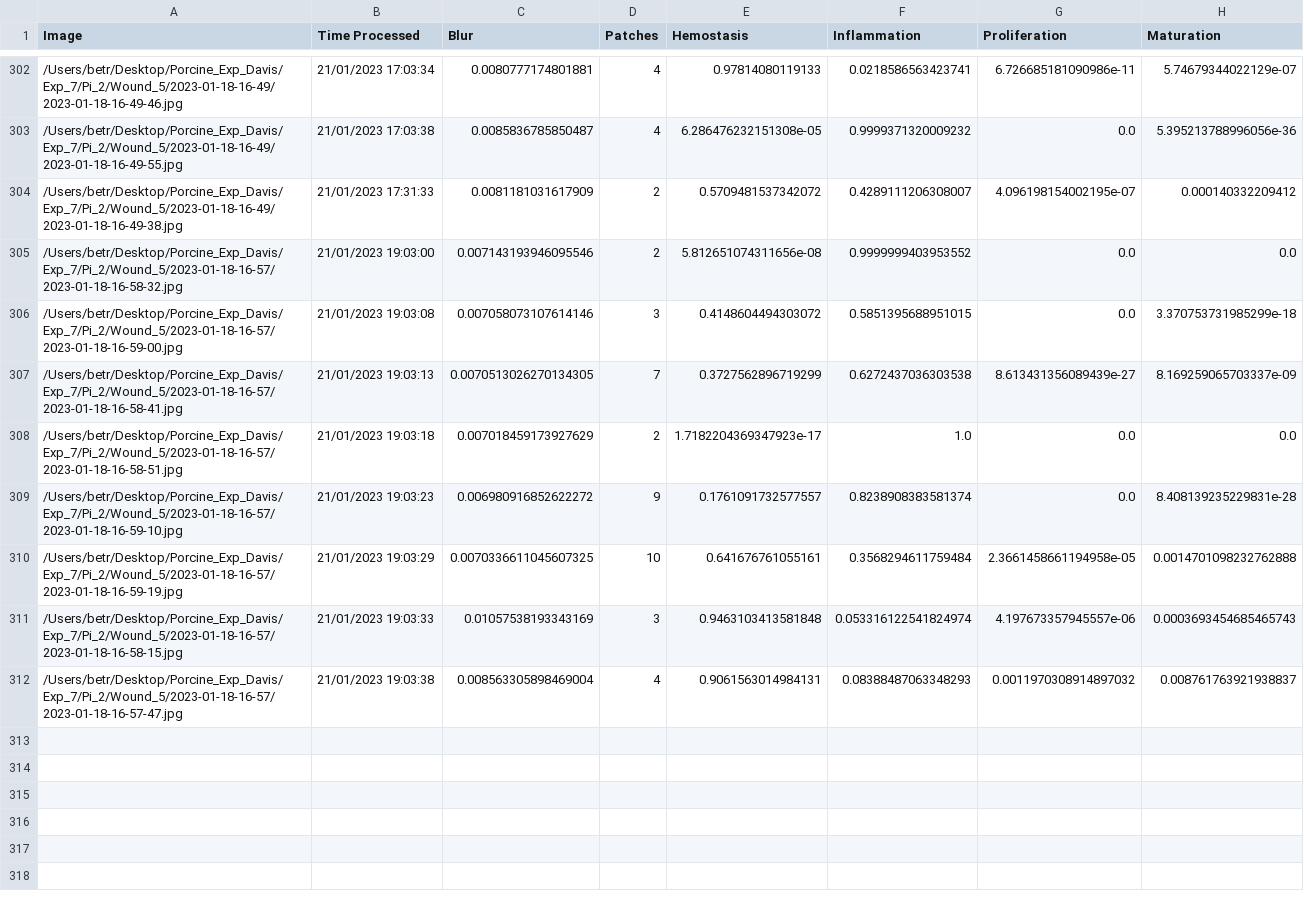
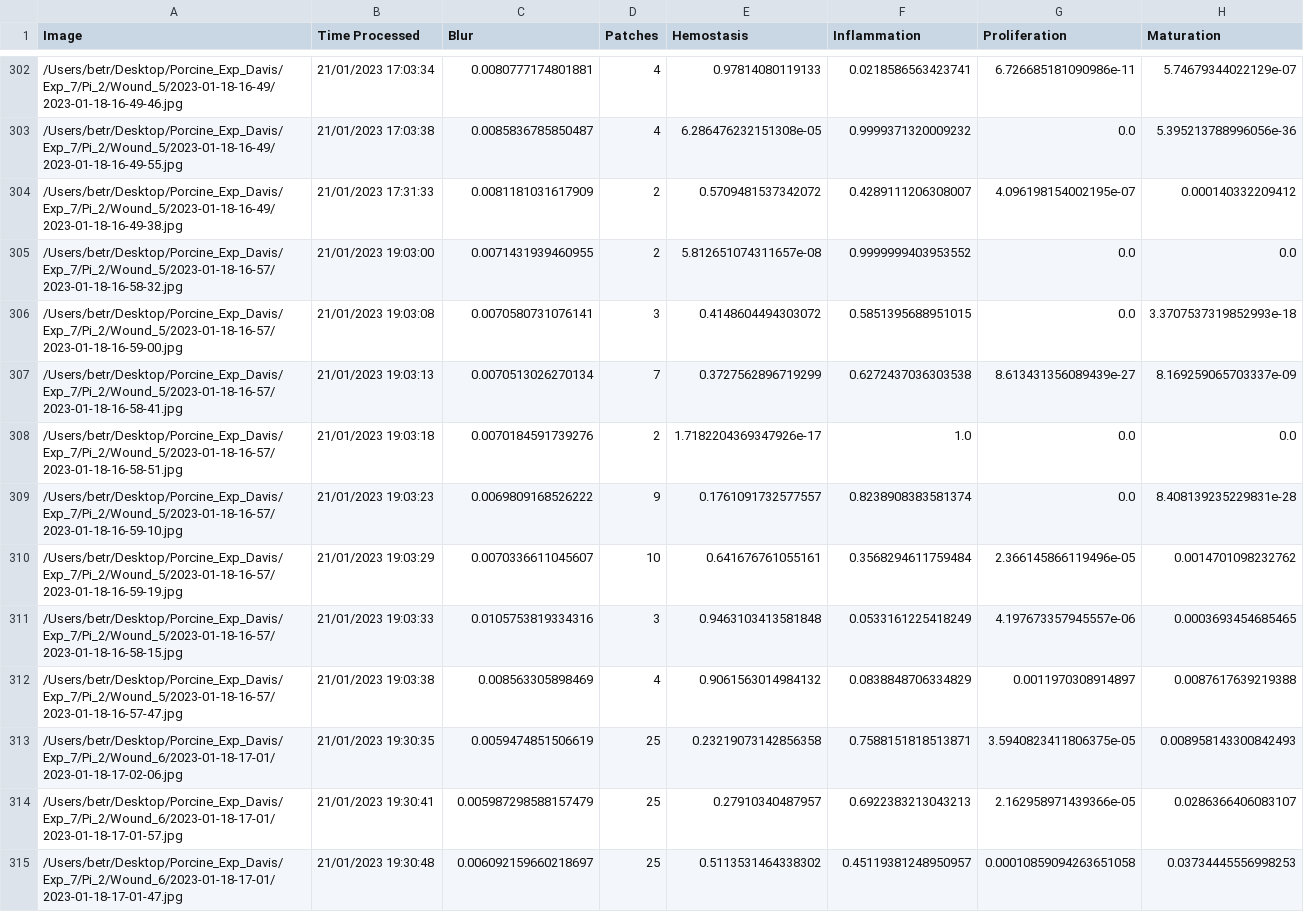
Before and after one commit to hectorcarrion/HealNet-Inference, a CSV file: prob_table.csv, drawn as a sheet; only a part is shown, gaps mark what is left out; the diff covers the shown part only.

Commit message:
Table Autocommit

```diff
--- a/prob_table.csv
+++ b/prob_table.csv
@@ -304,9 +304,12 @@ Image,Time Processed,Blur,Patches,Hemostasis,Inflammation,Proliferation,Maturati
 /Users/betr/Desktop/Porcine_Exp_Davis/Exp_7/Pi_2/Wound_5/2023-01-18-16-49/2023-01-18-16-49-38.jpg,21/01/2023 17:31:33,0.0081181031617909,2,0.5709481537342072,0.4289111206308007,4.096198154002195e-07,0.000140332209412
-/Users/betr/Desktop/Porcine_Exp_Davis/Exp_7/Pi_2/Wound_5/2023-01-18-16-57/2023-01-18-16-58-32.jpg,21/01/2023 19:03:00,0.007143193946095546,2,5.812651074311656e-08,0.9999999403953552,0.0,0.0
-/Users/betr/Desktop/Porcine_Exp_Davis/Exp_7/Pi_2/Wound_5/2023-01-18-16-57/2023-01-18-16-59-00.jpg,21/01/2023 19:03:08,0.007058073107614146,3,0.4148604494303072,0.5851395688951015,0.0,3.370753731985299e-18
-/Users/betr/Desktop/Porcine_Exp_Davis/Exp_7/Pi_2/Wound_5/2023-01-18-16-57/2023-01-18-16-58-41.jpg,21/01/2023 19:03:13,0.0070513026270134305,7,0.3727562896719299,0.6272437036303538,8.613431356089439e-27,8.169259065703337e-09
-/Users/betr/Desktop/Porcine_Exp_Davis/Exp_7/Pi_2/Wound_5/2023-01-18-16-57/2023-01-18-16-58-51.jpg,21/01/2023 19:03:18,0.007018459173927629,2,1.7182204369347923e-17,1.0,0.0,0.0
-/Users/betr/Desktop/Porcine_Exp_Davis/Exp_7/Pi_2/Wound_5/2023-01-18-16-57/2023-01-18-16-59-10.jpg,21/01/2023 19:03:23,0.006980916852622272,9,0.1761091732577557,0.8238908383581374,0.0,8.408139235229831e-28
-/Users/betr/Desktop/Porcine_Exp_Davis/Exp_7/Pi_2/Wound_5/2023-01-18-16-57/2023-01-18-16-59-19.jpg,21/01/2023 19:03:29,0.0070336611045607325,10,0.641676761055161,0.3568294611759484,2.3661458661194958e-05,0.0014701098232762888
-/Users/betr/Desktop/Porcine_Exp_Davis/Exp_7/Pi_2/Wound_5/2023-01-18-16-57/2023-01-18-16-58-15.jpg,21/01/2023 19:03:33,0.01057538193343169,3,0.9463103413581848,0.053316122541824974,4.197673357945557e-06,0.0003693454685465743
-/Users/betr/Desktop/Porcine_Exp_Davis/Exp_7/Pi_2/Wound_5/2023-01-18-16-57/2023-01-18-16-57-47.jpg,21/01/2023 19:03:38,0.008563305898469004,4,0.9061563014984131,0.08388487063348293,0.0011970308914897032,0.008761763921938837
+/Users/betr/Desktop/Porcine_Exp_Davis/Exp_7/Pi_2/Wound_5/2023-01-18-16-57/2023-01-18-16-58-32.jpg,21/01/2023 19:03:00,0.0071431939460955,2,5.812651074311657e-08,0.9999999403953552,0.0,0.0
+/Users/betr/Desktop/Porcine_Exp_Davis/Exp_7/Pi_2/Wound_5/2023-01-18-16-57/2023-01-18-16-59-00.jpg,21/01/2023 19:03:08,0.0070580731076141,3,0.4148604494303072,0.5851395688951015,0.0,3.3707537319852993e-18
+/Users/betr/Desktop/Porcine_Exp_Davis/Exp_7/Pi_2/Wound_5/2023-01-18-16-57/2023-01-18-16-58-41.jpg,21/01/2023 19:03:13,0.0070513026270134,7,0.3727562896719299,0.6272437036303538,8.613431356089439e-27,8.169259065703337e-09
+/Users/betr/Desktop/Porcine_Exp_Davis/Exp_7/Pi_2/Wound_5/2023-01-18-16-57/2023-01-18-16-58-51.jpg,21/01/2023 19:03:18,0.0070184591739276,2,1.7182204369347926e-17,1.0,0.0,0.0
+/Users/betr/Desktop/Porcine_Exp_Davis/Exp_7/Pi_2/Wound_5/2023-01-18-16-57/2023-01-18-16-59-10.jpg,21/01/2023 19:03:23,0.0069809168526222,9,0.1761091732577557,0.8238908383581374,0.0,8.408139235229831e-28
+/Users/betr/Desktop/Porcine_Exp_Davis/Exp_7/Pi_2/Wound_5/2023-01-18-16-57/2023-01-18-16-59-19.jpg,21/01/2023 19:03:29,0.0070336611045607,10,0.641676761055161,0.3568294611759484,2.366145866119496e-05,0.0014701098232762
+/Users/betr/Desktop/Porcine_Exp_Davis/Exp_7/Pi_2/Wound_5/2023-01-18-16-57/2023-01-18-16-58-15.jpg,21/01/2023 19:03:33,0.0105753819334316,3,0.9463103413581848,0.0533161225418249,4.197673357945557e-06,0.0003693454685465
+/Users/betr/Desktop/Porcine_Exp_Davis/Exp_7/Pi_2/Wound_5/2023-01-18-16-57/2023-01-18-16-57-47.jpg,21/01/2023 19:03:38,0.008563305898469,4,0.9061563014984132,0.0838848706334829,0.0011970308914897,0.0087617639219388
+/Users/betr/Desktop/Porcine_Exp_Davis/Exp_7/Pi_2/Wound_6/2023-01-18-17-01/2023-01-18-17-02-06.jpg,21/01/2023 19:30:35,0.0059474851506619,25,0.23219073142856358,0.7588151818513871,3.5940823411806375e-05,0.008958143300842493
+/Users/betr/Desktop/Porcine_Exp_Davis/Exp_7/Pi_2/Wound_6/2023-01-18-17-01/2023-01-18-17-01-57.jpg,21/01/2023 19:30:41,0.005987298588157479,25,0.27910340487957,0.6922383213043213,2.162958971439366e-05,0.0286366406083107
+/Users/betr/Desktop/Porcine_Exp_Davis/Exp_7/Pi_2/Wound_6/2023-01-18-17-01/2023-01-18-17-01-47.jpg,21/01/2023 19:30:48,0.006092159660218697,25,0.5113531464338302,0.45119381248950957,0.00010859094263651058,0.03734445556998253
```
Also changed, not shown: 10 added rows and 5 edited cells elsewhere in this file, 1 other file.
